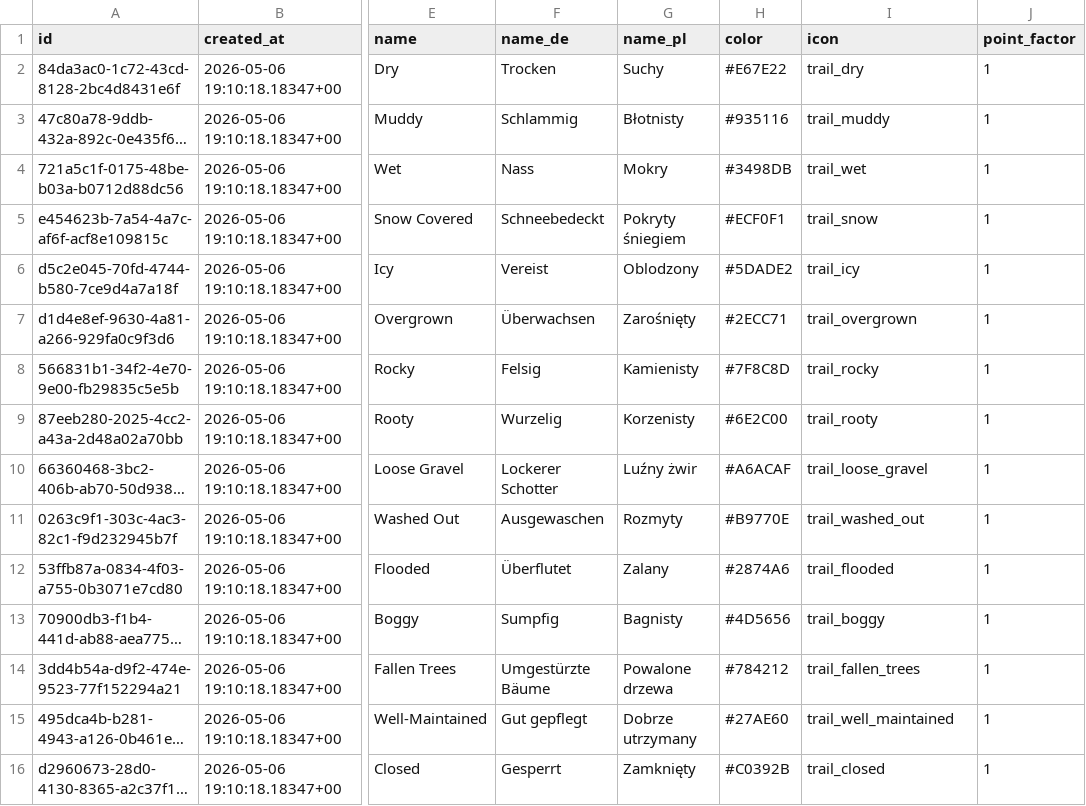
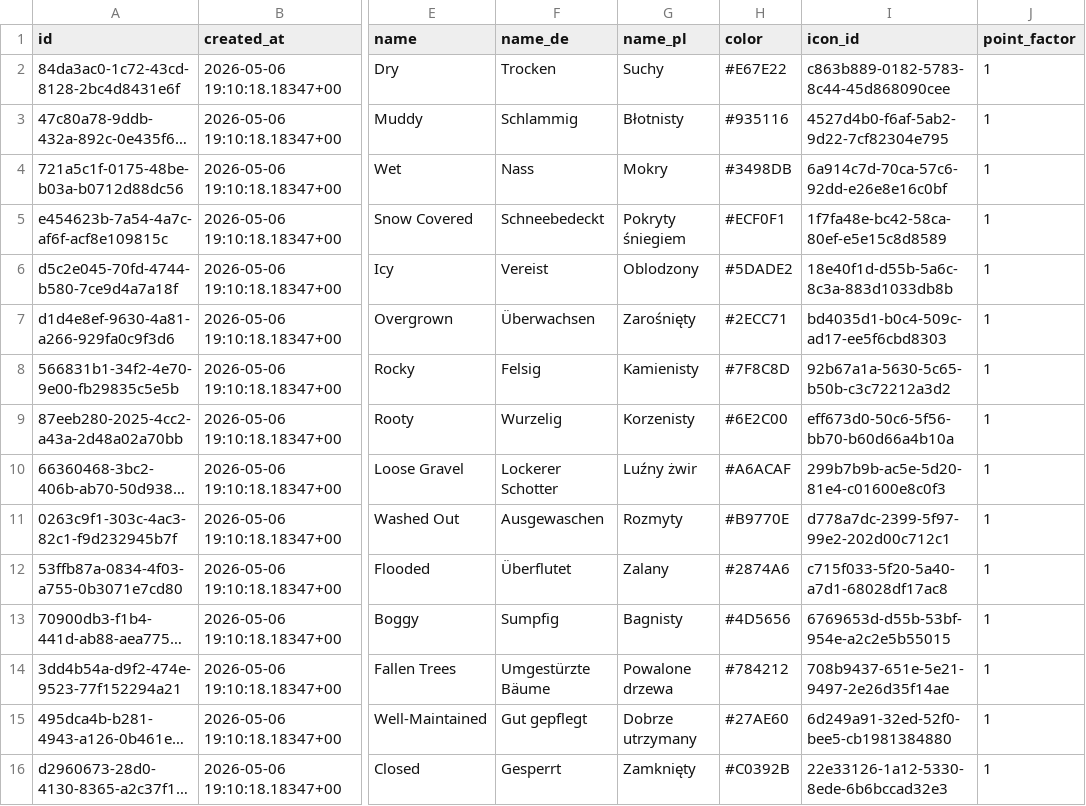
Before and after one commit to Robert-RKKR/Alpen-Wege-Test, a CSV file: alpen_wege/push_data/core_ref_trail_condition.csv, drawn as a sheet; only a part is shown, gaps mark what is left out; long unchanged cells end in …; the diff names each change by its address in the sheet, - before the commit and + after, or states it on an @@ line.

```diff
--- a/alpen_wege/push_data/core_ref_trail_condition.csv
+++ b/alpen_wege/push_data/core_ref_trail_condition.csv
-I1: icon
+I1: icon_id
-I2 (icon_id): trail_dry
+I2 (icon_id): c863b889-0182-5783-8c44-45d868090cee
-I3 (icon_id): trail_muddy
+I3 (icon_id): 4527d4b0-f6af-5ab2-9d22-7cf82304e795
-I4 (icon_id): trail_wet
+I4 (icon_id): 6a914c7d-70ca-57c6-92dd-e26e8e16c0bf
-I5 (icon_id): trail_snow
+I5 (icon_id): 1f7fa48e-bc42-58ca-80ef-e5e15c8d8589
-I6 (icon_id): trail_icy
+I6 (icon_id): 18e40f1d-d55b-5a6c-8c3a-883d1033db8b
-I7 (icon_id): trail_overgrown
+I7 (icon_id): bd4035d1-b0c4-509c-ad17-ee5f6cbd8303
-I8 (icon_id): trail_rocky
+I8 (icon_id): 92b67a1a-5630-5c65-b50b-c3c72212a3d2
-I9 (icon_id): trail_rooty
+I9 (icon_id): eff673d0-50c6-5f56-bb70-b60d66a4b10a
-I10 (icon_id): trail_loose_gravel
+I10 (icon_id): 299b7b9b-ac5e-5d20-81e4-c01600e8c0f3
-I11 (icon_id): trail_washed_out
+I11 (icon_id): d778a7dc-2399-5f97-99e2-202d00c712c1
-I12 (icon_id): trail_flooded
+I12 (icon_id): c715f033-5f20-5a40-a7d1-68028df17ac8
-I13 (icon_id): trail_boggy
+I13 (icon_id): 6769653d-d55b-53bf-954e-a2c2e5b55015
-I14 (icon_id): trail_fallen_trees
+I14 (icon_id): 708b9437-651e-5e21-9497-2e26d35f14ae
-I15 (icon_id): trail_well_maintained
+I15 (icon_id): 6d249a91-32ed-52f0-bee5-cb1981384880
-I16 (icon_id): trail_closed
+I16 (icon_id): 22e33126-1a12-5330-8ede-6b6bccad32e3
```
Also changed, not shown: alpen_wege/push_data/core_ref_achievement_type.csv, alpen_wege/push_data/core_ref_company.csv, 41 other files.
